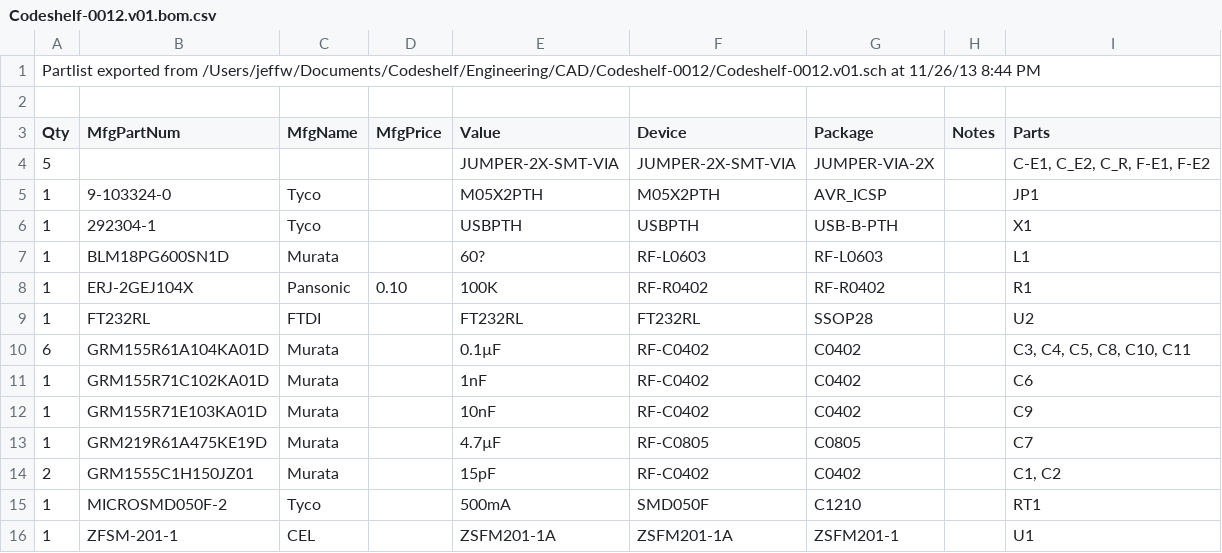
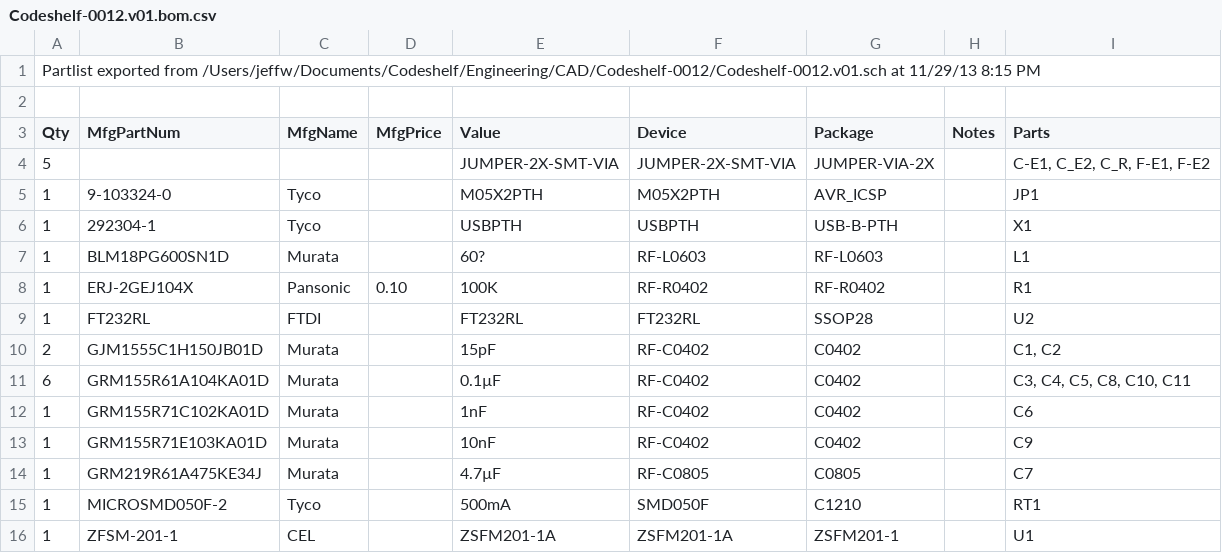
Before and after one commit to codeshelf/Archive, a CSV file: Codeshelf-0012/Codeshelf-0012.v01.bom.csv, drawn as a sheet.

Commit message:
Parts changes for C1, C2 and C7

```diff
--- a/Codeshelf-0012/Codeshelf-0012.v01.bom.csv
+++ b/Codeshelf-0012/Codeshelf-0012.v01.bom.csv
@@ -1,2 +1,2 @@
-Partlist exported from /Users/jeffw/Documents/Codeshelf/Engineering/CAD/Codeshelf-0012/Codeshelf-0012.v01.sch at 11/26/13 8:44 PM
+Partlist exported from /Users/jeffw/Documents/Codeshelf/Engineering/CAD/Codeshelf-0012/Codeshelf-0012.v01.sch at 11/29/13 8:15 PM
 
@@ -9,2 +9,3 @@ Qty	MfgPartNum	MfgName	MfgPrice	Value	Device	Package	Notes	Parts
 1	FT232RL	FTDI		FT232RL	FT232RL	SSOP28		U2	
+2	GJM1555C1H150JB01D	Murata		15pF	RF-C0402	C0402		C1, C2	
 6	GRM155R61A104KA01D	Murata		0.1µF	RF-C0402	C0402		C3, C4, C5, C8, C10, C11	
@@ -12,4 +13,3 @@ Qty	MfgPartNum	MfgName	MfgPrice	Value	Device	Package	Notes	Parts
 1	GRM155R71E103KA01D	Murata		10nF	RF-C0402	C0402		C9	
-1	GRM219R61A475KE19D	Murata		4.7µF	RF-C0805	C0805		C7	
-2	GRM1555C1H150JZ01	Murata		15pF	RF-C0402	C0402		C1, C2	
+1	GRM219R61A475KE34J	Murata		4.7µF	RF-C0805	C0805		C7	
 1	MICROSMD050F-2	Tyco		500mA	SMD050F	C1210		RT1	
```
